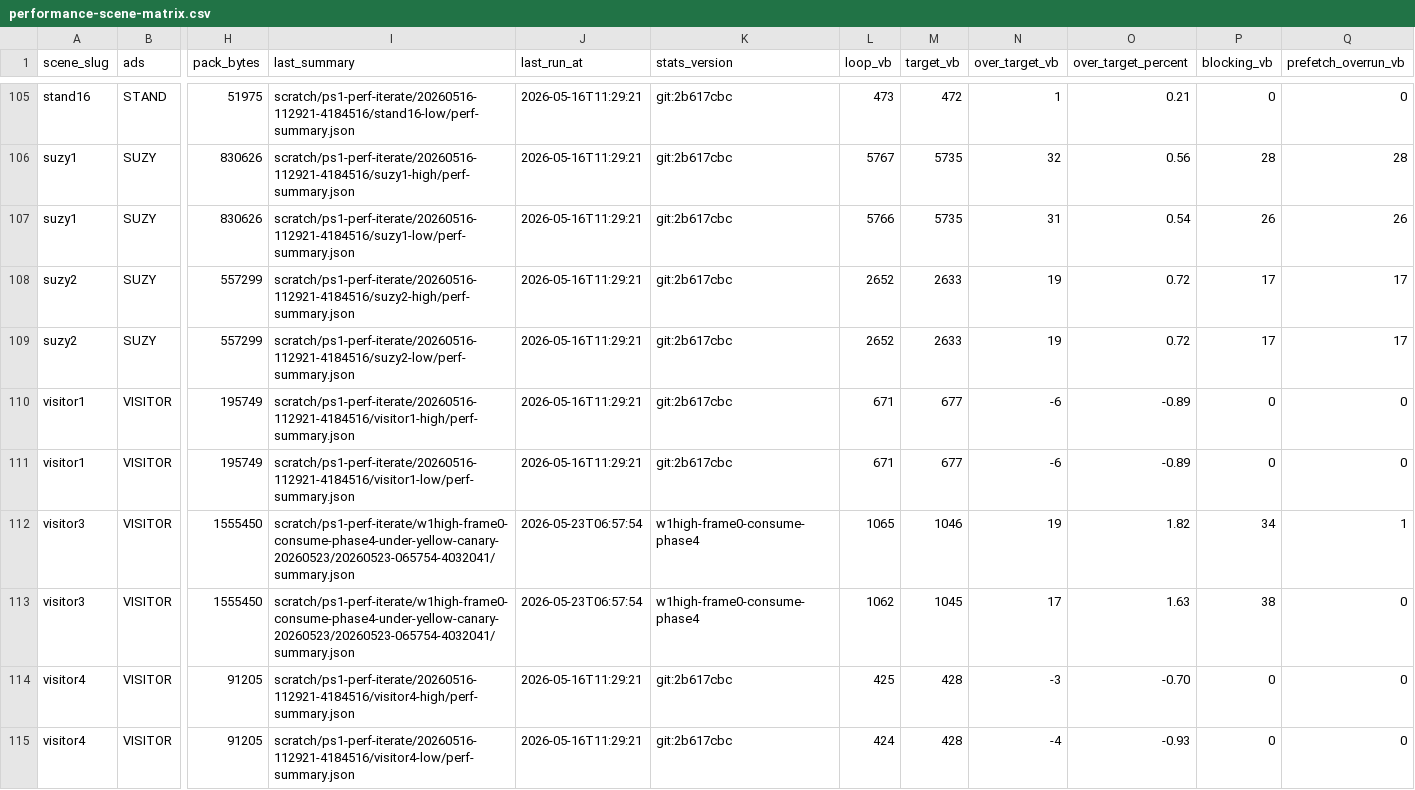
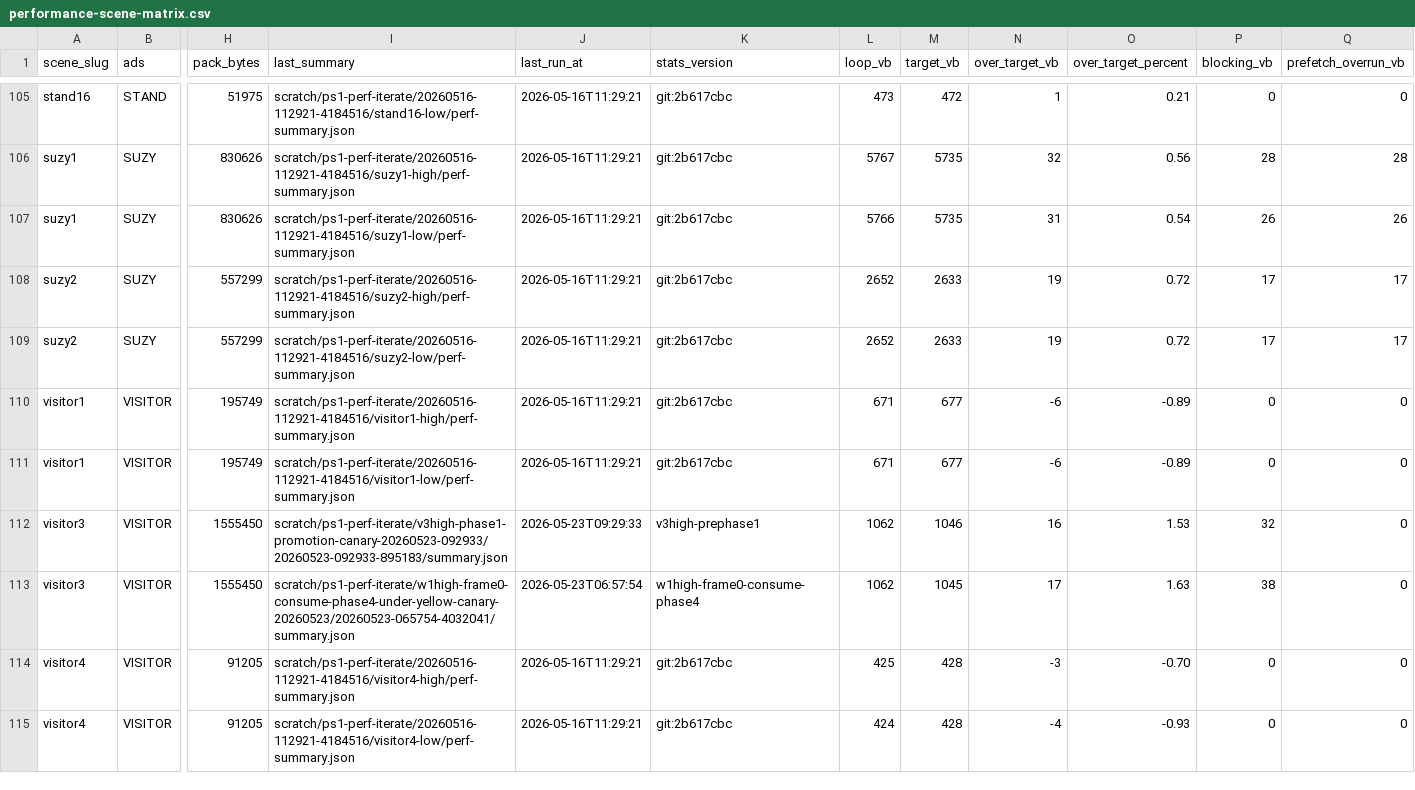
Before and after one commit to huntergdavis/johnny-castaway-ps1, a CSV file: docs/ps1/performance-scene-matrix.csv, drawn as a sheet; only a part is shown, gaps mark what is left out; the diff names each change by its address in the sheet, - before the commit and + after, or states it on an @@ line.

```diff
--- a/docs/ps1/performance-scene-matrix.csv
+++ b/docs/ps1/performance-scene-matrix.csv
-I112 (last_summary): scratch/ps1-perf-iterate/w1high-frame0-consume-phase4-under-yellow-canary-20260523/20260523-065754-4032041/summary.json
+I112 (last_summary): scratch/ps1-perf-iterate/v3high-phase1-promotion-canary-20260523-092933/20260523-092933-895183/summary.json
-J112 (last_run_at): 2026-05-23T06:57:54
+J112 (last_run_at): 2026-05-23T09:29:33
-K112 (stats_version): w1high-frame0-consume-phase4
+K112 (stats_version): v3high-prephase1
-L112 (loop_vb): 1065
+L112 (loop_vb): 1062
-N112 (over_target_vb): 19
+N112 (over_target_vb): 16
-O112 (over_target_percent): 1.82
+O112 (over_target_percent): 1.53
-P112 (blocking_vb): 34
+P112 (blocking_vb): 32
-Q112 (prefetch_overrun_vb): 1
+Q112 (prefetch_overrun_vb): 0
```
Also changed, not shown: 20 other files.
